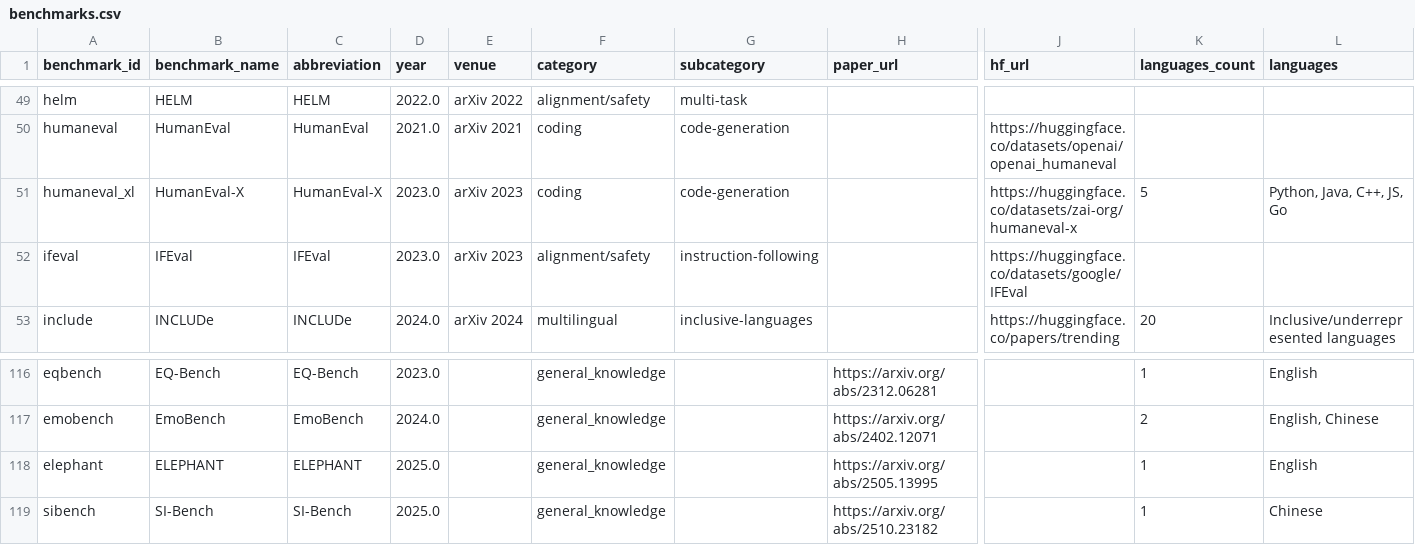
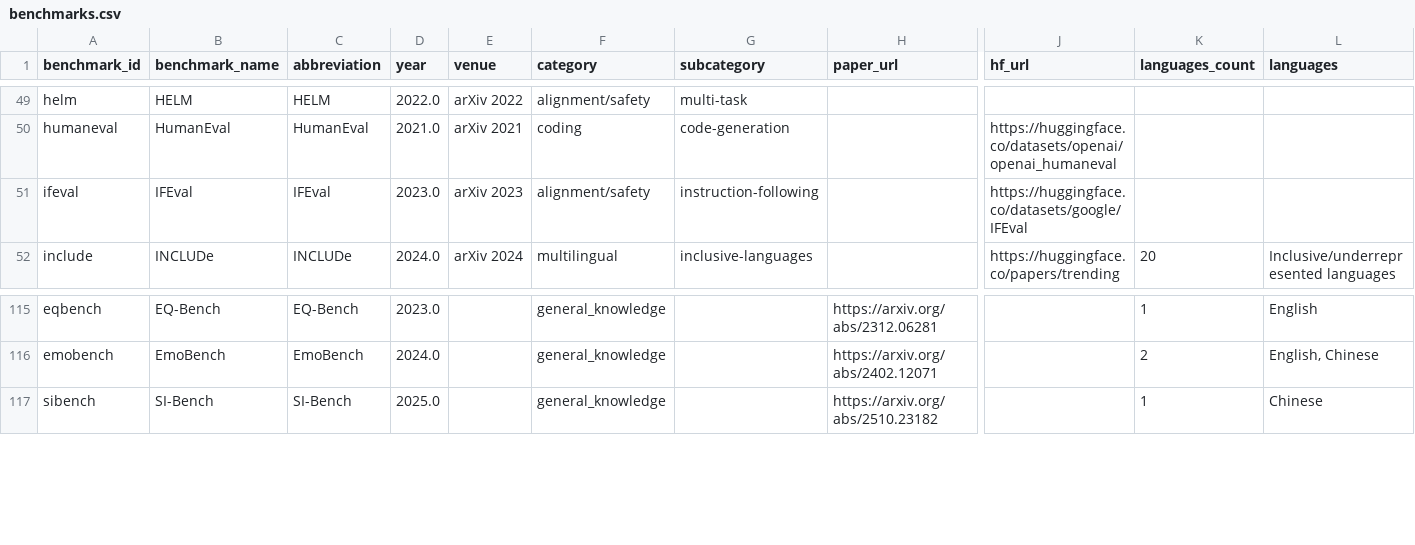
Before and after one commit to faizghifari/llm-coginterp, a CSV file: data/text_only/benchmarks.csv, drawn as a sheet; only a part is shown, gaps mark what is left out; rows hold the shown columns only; the diff names each change by its address in the sheet, - before the commit and + after, or states it on an @@ line.

```diff
--- a/data/text_only/benchmarks.csv
+++ b/data/text_only/benchmarks.csv
-row 51: humaneval_xl | HumanEval-X | HumanEval-X | 2023.0 | arXiv 2023 | coding | code-generation |  | https://huggingface.co/datasets/zai-org/humaneval-x | 5 | Python, Java, C++, JS, Go
-row 118: elephant | ELEPHANT | ELEPHANT | 2025.0 |  | general_knowledge |  | https://arxiv.org/abs/2505.13995 |  | 1 | English
```
Also changed, not shown: data/text_only/models.csv, 3 other files.
